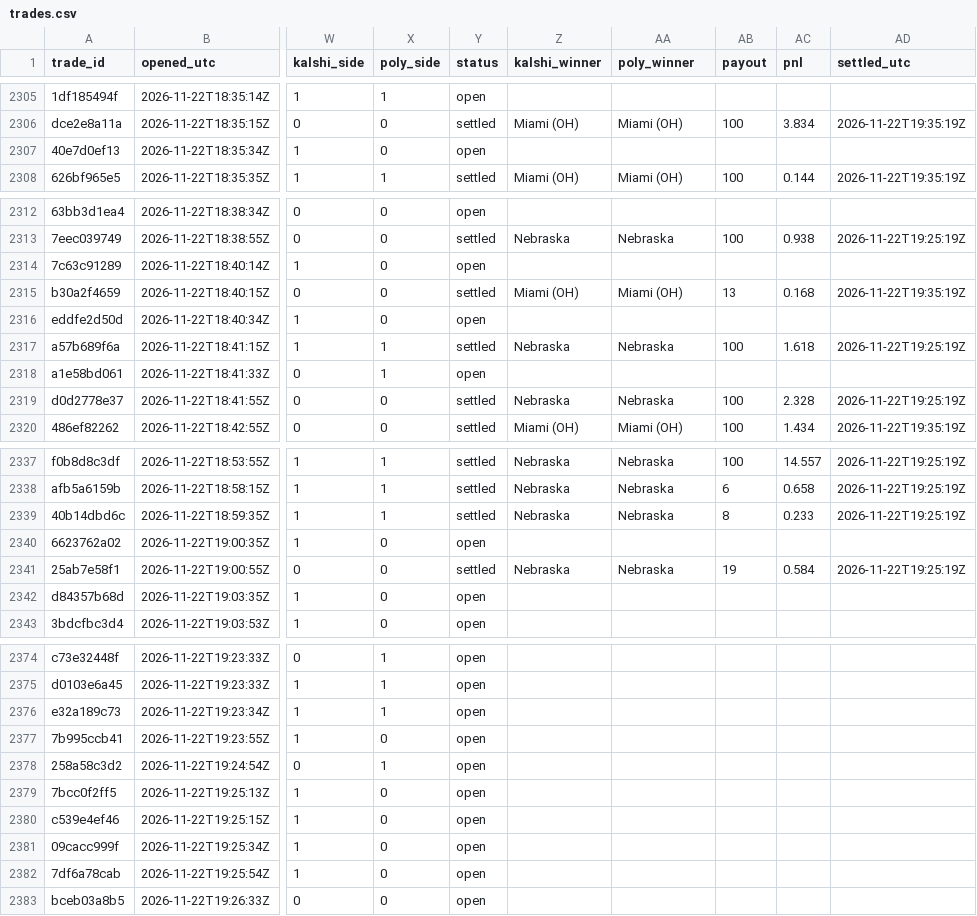
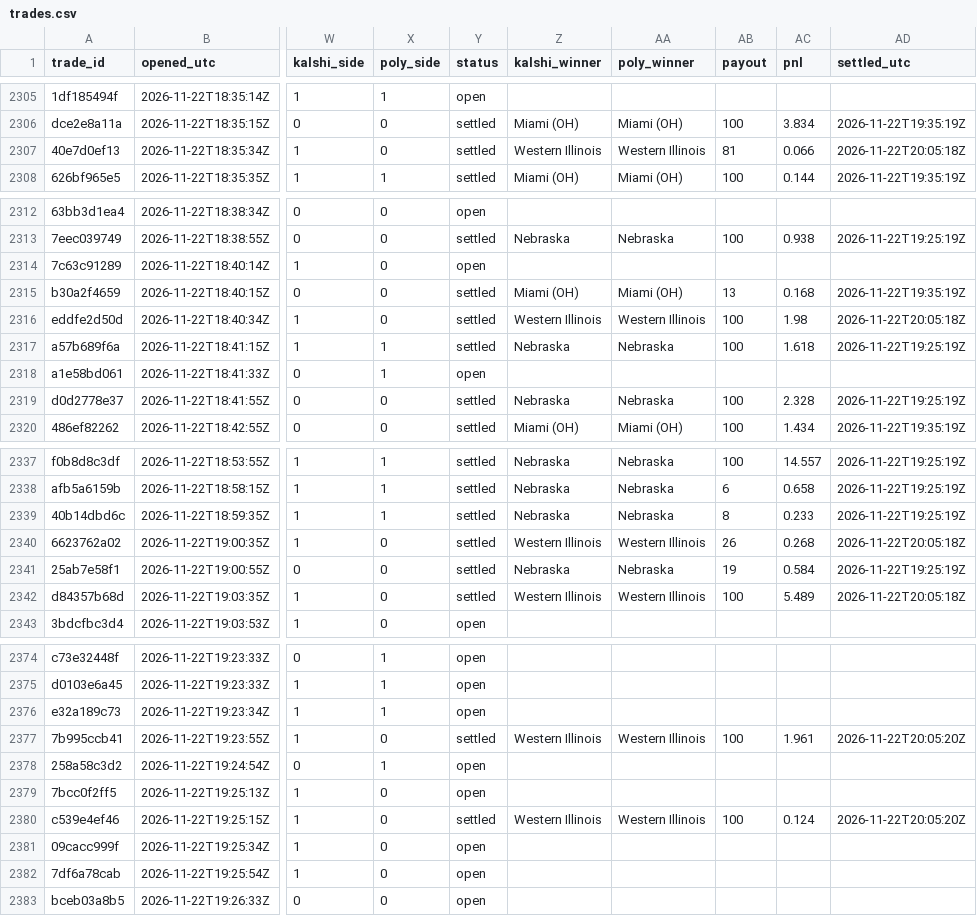
Before and after one commit to gwjp19/Garage-Band-Hedge-Fund, a CSV file: data/trades.csv, drawn as a sheet; only a part is shown, gaps mark what is left out; the diff covers the shown part only; the diff names each change by its address in the sheet, - before the commit and + after, or states it on an @@ line.

```diff
--- a/data/trades.csv
+++ b/data/trades.csv
-Y2307 (status): open
+Y2307 (status): settled
-Z2307 (kalshi_winner): (empty)
+Z2307 (kalshi_winner): Western Illinois
-AA2307 (poly_winner): (empty)
+AA2307 (poly_winner): Western Illinois
-AB2307 (payout): (empty)
+AB2307 (payout): 81
-AC2307 (pnl): (empty)
+AC2307 (pnl): 0.066
-AD2307 (settled_utc): (empty)
+AD2307 (settled_utc): 2026-11-22T20:05:18Z
-Y2316 (status): open
+Y2316 (status): settled
-Z2316 (kalshi_winner): (empty)
+Z2316 (kalshi_winner): Western Illinois
-AA2316 (poly_winner): (empty)
+AA2316 (poly_winner): Western Illinois
-AB2316 (payout): (empty)
+AB2316 (payout): 100
-AC2316 (pnl): (empty)
+AC2316 (pnl): 1.98
-AD2316 (settled_utc): (empty)
+AD2316 (settled_utc): 2026-11-22T20:05:18Z
-Y2340 (status): open
+Y2340 (status): settled
-Z2340 (kalshi_winner): (empty)
+Z2340 (kalshi_winner): Western Illinois
-AA2340 (poly_winner): (empty)
+AA2340 (poly_winner): Western Illinois
-AB2340 (payout): (empty)
+AB2340 (payout): 26
-AC2340 (pnl): (empty)
+AC2340 (pnl): 0.268
-AD2340 (settled_utc): (empty)
+AD2340 (settled_utc): 2026-11-22T20:05:18Z
-Y2342 (status): open
+Y2342 (status): settled
-Z2342 (kalshi_winner): (empty)
+Z2342 (kalshi_winner): Western Illinois
-AA2342 (poly_winner): (empty)
+AA2342 (poly_winner): Western Illinois
-AB2342 (payout): (empty)
+AB2342 (payout): 100
-AC2342 (pnl): (empty)
+AC2342 (pnl): 5.489
-AD2342 (settled_utc): (empty)
+AD2342 (settled_utc): 2026-11-22T20:05:18Z
-Y2377 (status): open
+Y2377 (status): settled
-Z2377 (kalshi_winner): (empty)
+Z2377 (kalshi_winner): Western Illinois
-AA2377 (poly_winner): (empty)
+AA2377 (poly_winner): Western Illinois
-AB2377 (payout): (empty)
+AB2377 (payout): 100
-AC2377 (pnl): (empty)
+AC2377 (pnl): 1.961
-AD2377 (settled_utc): (empty)
+AD2377 (settled_utc): 2026-11-22T20:05:20Z
-Y2380 (status): open
+Y2380 (status): settled
-Z2380 (kalshi_winner): (empty)
+Z2380 (kalshi_winner): Western Illinois
-AA2380 (poly_winner): (empty)
+AA2380 (poly_winner): Western Illinois
-AB2380 (payout): (empty)
+AB2380 (payout): 100
-AC2380 (pnl): (empty)
+AC2380 (pnl): 0.124
-AD2380 (settled_utc): (empty)
+AD2380 (settled_utc): 2026-11-22T20:05:20Z
```
Also changed, not shown: 4 added rows and 48 edited cells elsewhere in this file, data/gaps.csv, data/rechecks.csv, 2 other files.
